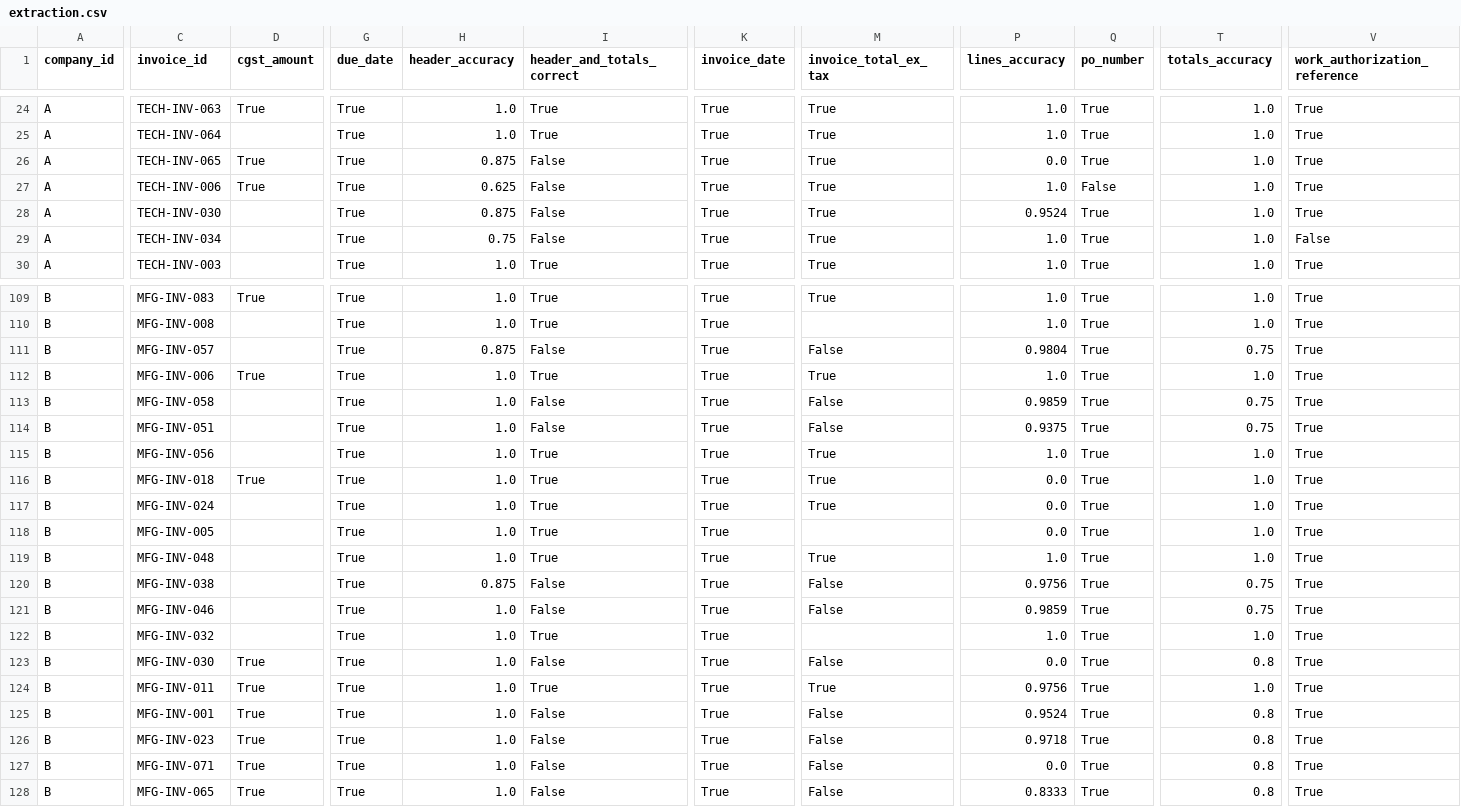
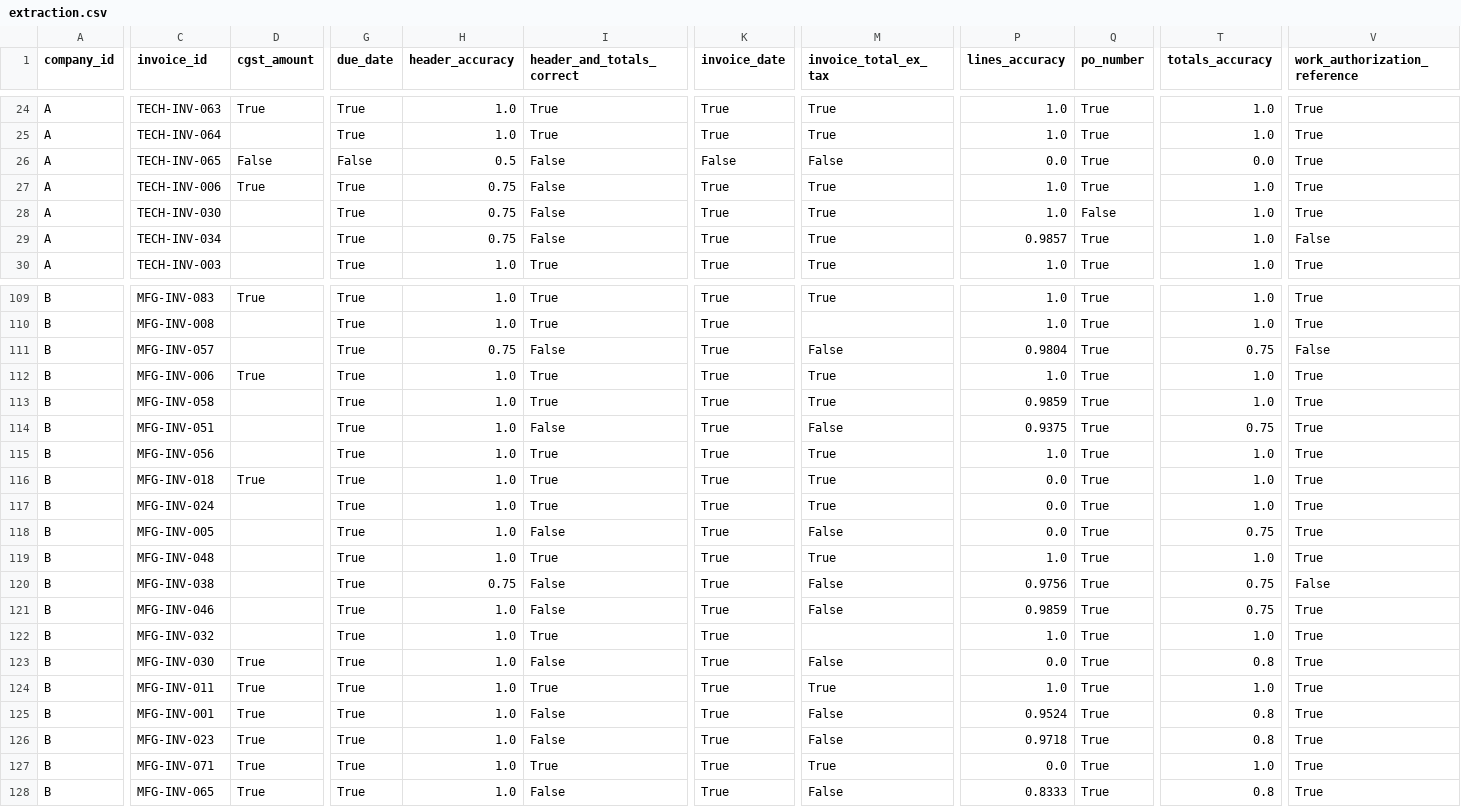
Before and after one commit to aiagencyindia-lab/invoice-processing, a CSV file: benchmark/after/extraction.csv, drawn as a sheet; only a part is shown, gaps mark what is left out; the diff covers the shown part only; the diff names each change by its address in the sheet, - before the commit and + after, or states it on an @@ line.

```diff
--- a/benchmark/after/extraction.csv
+++ b/benchmark/after/extraction.csv
-D26 (cgst_amount): True
+D26 (cgst_amount): False
-G26 (due_date): True
+G26 (due_date): False
-H26 (header_accuracy): 0.875
+H26 (header_accuracy): 0.5
-K26 (invoice_date): True
+K26 (invoice_date): False
-M26 (invoice_total_ex_tax): True
+M26 (invoice_total_ex_tax): False
-T26 (totals_accuracy): 1.0
+T26 (totals_accuracy): 0.0
-H27 (header_accuracy): 0.625
+H27 (header_accuracy): 0.75
-Q27 (po_number): False
+Q27 (po_number): True
-H28 (header_accuracy): 0.875
+H28 (header_accuracy): 0.75
-P28 (lines_accuracy): 0.9524
+P28 (lines_accuracy): 1.0
-Q28 (po_number): True
+Q28 (po_number): False
-P29 (lines_accuracy): 1.0
+P29 (lines_accuracy): 0.9857
-H111 (header_accuracy): 0.875
+H111 (header_accuracy): 0.75
-V111 (work_authorization_reference): True
+V111 (work_authorization_reference): False
-I113 (header_and_totals_correct): False
+I113 (header_and_totals_correct): True
-M113 (invoice_total_ex_tax): False
+M113 (invoice_total_ex_tax): True
-T113 (totals_accuracy): 0.75
+T113 (totals_accuracy): 1.0
-I118 (header_and_totals_correct): True
+I118 (header_and_totals_correct): False
-M118 (invoice_total_ex_tax): (empty)
+M118 (invoice_total_ex_tax): False
-T118 (totals_accuracy): 1.0
+T118 (totals_accuracy): 0.75
-H120 (header_accuracy): 0.875
+H120 (header_accuracy): 0.75
-V120 (work_authorization_reference): True
+V120 (work_authorization_reference): False
-P124 (lines_accuracy): 0.9756
+P124 (lines_accuracy): 1.0
-I127 (header_and_totals_correct): False
+I127 (header_and_totals_correct): True
-M127 (invoice_total_ex_tax): False
+M127 (invoice_total_ex_tax): True
-T127 (totals_accuracy): 0.8
+T127 (totals_accuracy): 1.0
```
Also changed, not shown: 84 edited cells elsewhere in this file, benchmark/comparison/before-vs-after.csv, benchmark/comparison/flips.csv, 8 other files.
